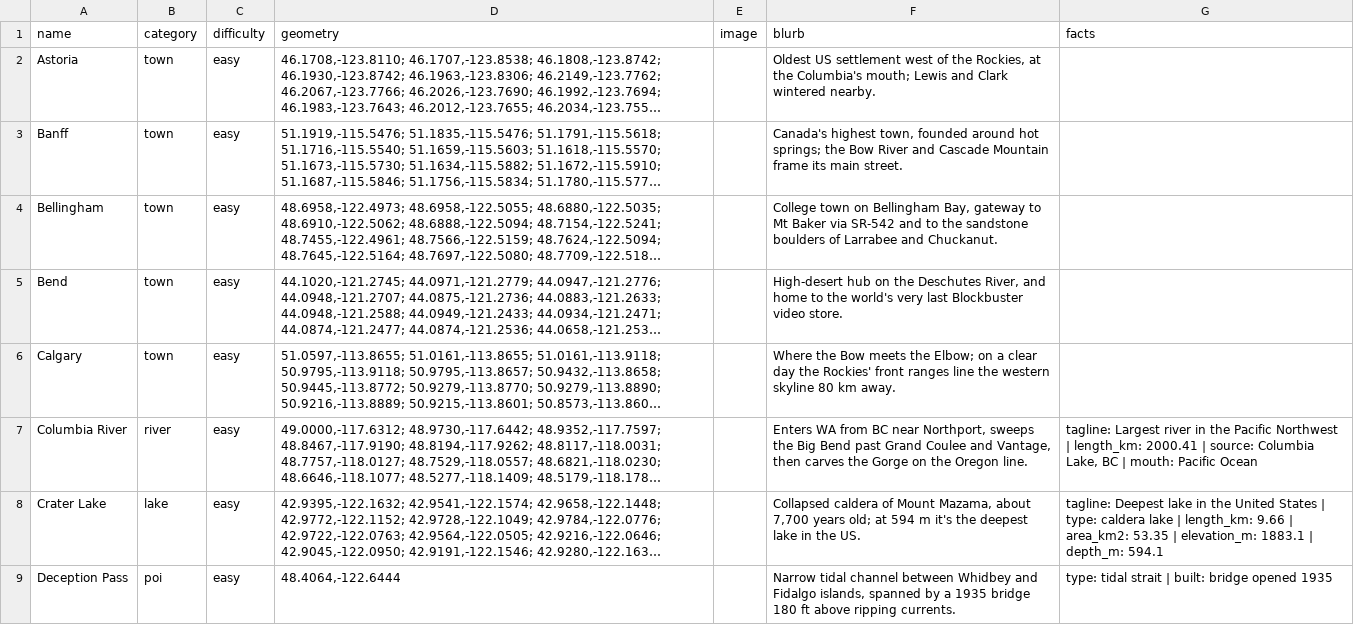
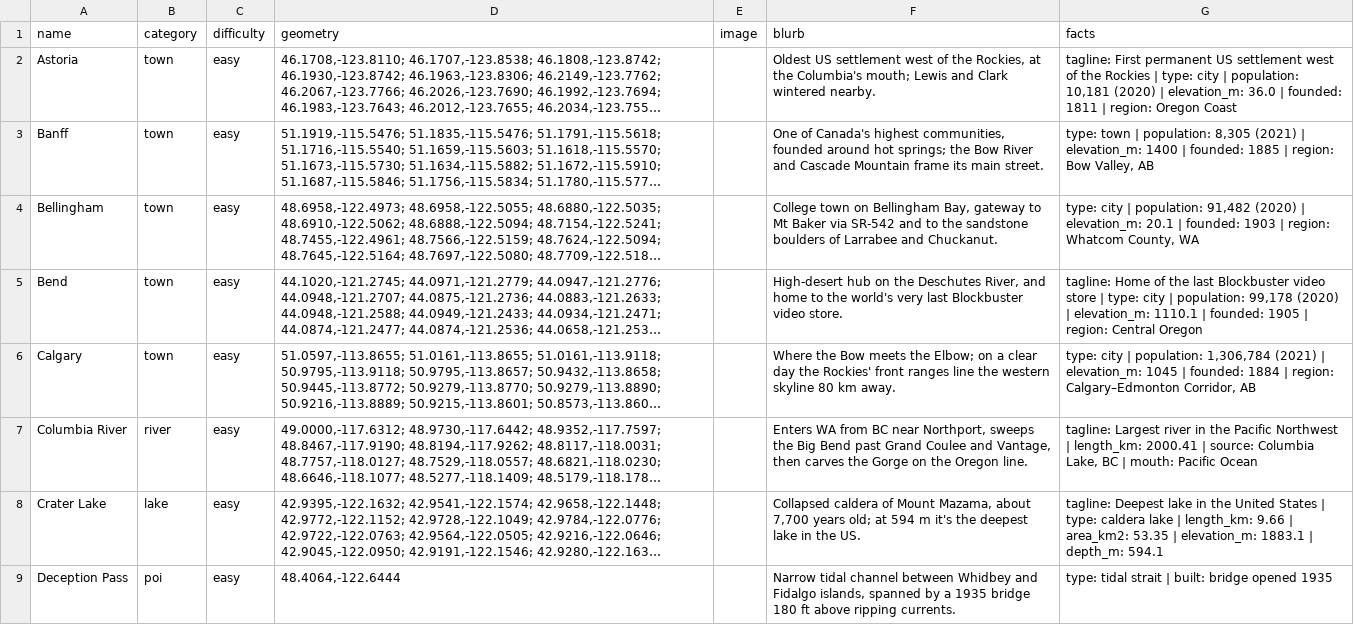
Before and after one commit to pnwtap/pnwtap.github.io, a CSV file: data/locations.csv, drawn as a sheet; only a part is shown; long unchanged cells end in …; the diff covers the shown part only; the diff names each change by its address in the sheet, - before the commit and + after, or states it on an @@ line.

```diff
--- a/data/locations.csv
+++ b/data/locations.csv
-G2 (facts): (empty)
+G2 (facts): tagline: First permanent US settlement west of the Rockies | type: city | population: 10,181 (2020) | elevation_m: 36.0 | founded: 1811 | region: Oregon Coast
-F3 (blurb): Canada's highest town, founded around…
+F3 (blurb): One of Canada's highest communities, founded around…
-G3 (facts): (empty)
+G3 (facts): type: town | population: 8,305 (2021) | elevation_m: 1400 | founded: 1885 | region: Bow Valley, AB
-G4 (facts): (empty)
+G4 (facts): type: city | population: 91,482 (2020) | elevation_m: 20.1 | founded: 1903 | region: Whatcom County, WA
-G5 (facts): (empty)
+G5 (facts): tagline: Home of the last Blockbuster video store | type: city | population: 99,178 (2020) | elevation_m: 1110.1 | founded: 1905 | region: Central Oregon
-G6 (facts): (empty)
+G6 (facts): type: city | population: 1,306,784 (2021) | elevation_m: 1045 | founded: 1884 | region: Calgary–Edmonton Corridor, AB
```
Also changed, not shown: 40 edited cells elsewhere in this file, 3 other files.
